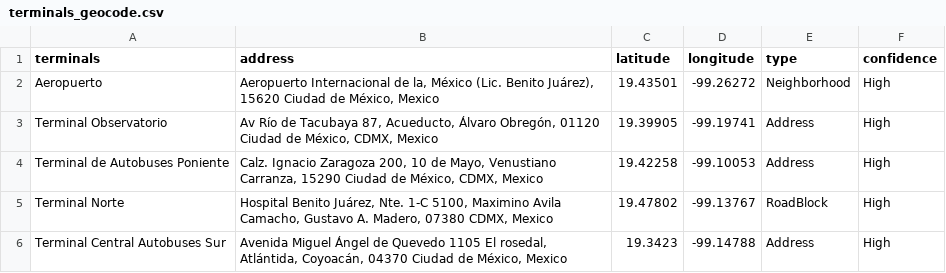
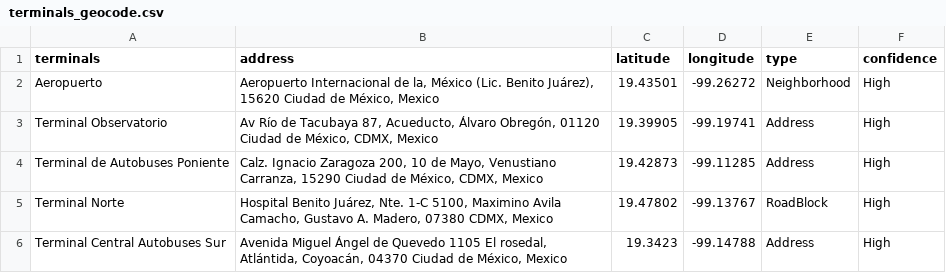
Before and after one commit to j221-dataviz/yuri-avila, a CSV file: Final project/data/terminals_geocode.csv, drawn as a sheet.

```diff
--- a/Final project/data/terminals_geocode.csv
+++ b/Final project/data/terminals_geocode.csv
@@ -3,3 +3,3 @@ Aeropuerto,"Aeropuerto Internacional de la, México (Lic. Benito Juárez), 15620
 Terminal Observatorio,"Av Río de Tacubaya 87, Acueducto, Álvaro Obregón, 01120 Ciudad de México, CDMX, Mexico",19.39905,-99.19741,Address,High
-Terminal de Autobuses Poniente,"Calz. Ignacio Zaragoza 200, 10 de Mayo, Venustiano Carranza, 15290 Ciudad de México, CDMX, Mexico",19.42258,-99.10053,Address,High
+Terminal de Autobuses Poniente,"Calz. Ignacio Zaragoza 200, 10 de Mayo, Venustiano Carranza, 15290 Ciudad de México, CDMX, Mexico",19.42873,-99.11285,Address,High
 Terminal Norte,"Hospital Benito Juárez, Nte. 1-C 5100, Maximino Avila Camacho, Gustavo A. Madero, 07380 CDMX, Mexico",19.47802,-99.13767,RoadBlock,High
```
Also changed, not shown: Final project/data/private_geocode.csv, Final project/data/public.csv, 2 other files.
